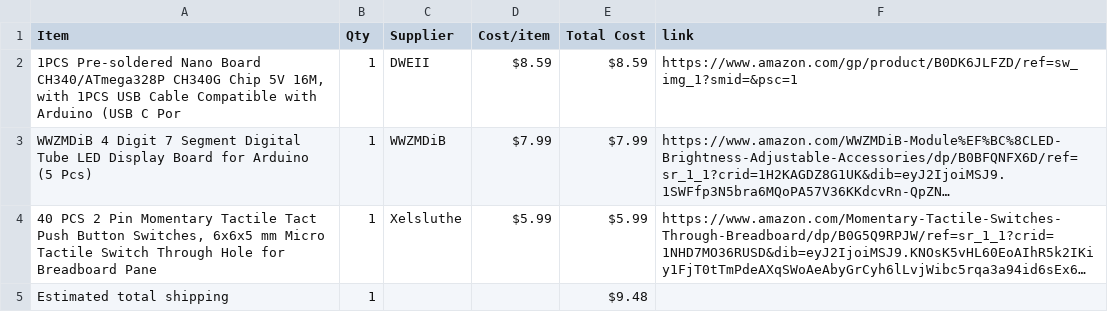
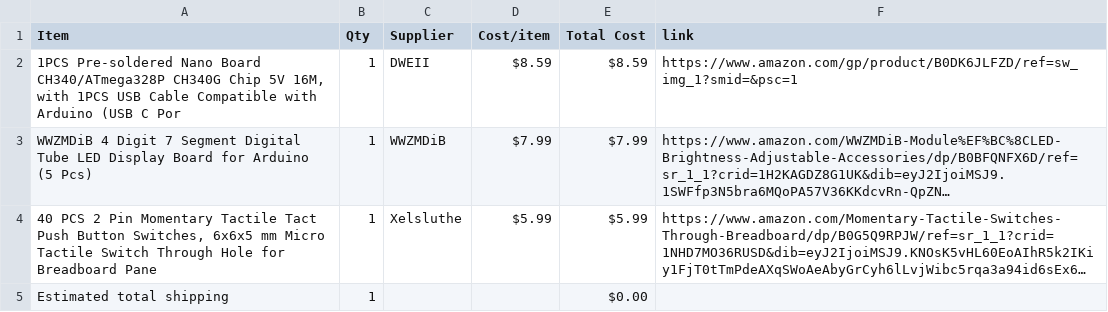
Before and after one commit to CodingJamMan/Tally-Counter-, a CSV file: BOM.csv, drawn as a sheet; long unchanged cells end in …; the diff names each change by its address in the sheet, - before the commit and + after, or states it on an @@ line.

```diff
--- a/BOM.csv
+++ b/BOM.csv
-E5 (Total Cost): $9.48
+E5 (Total Cost): $0.00
```
